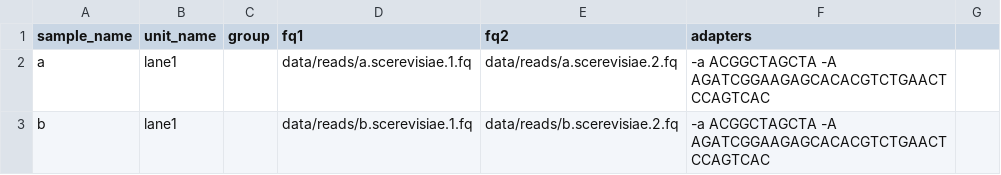
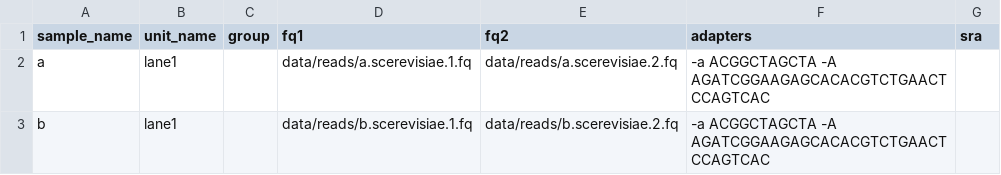
Before and after one commit to snakemake-workflows/dna-seq-varlociraptor, a TSV file: .test/config/units.tsv, drawn as a sheet; the diff names each change by its address in the sheet, - before the commit and + after, or states it on an @@ line.

Commit message:
add sra column

```diff
--- a/.test/config/units.tsv
+++ b/.test/config/units.tsv
-G1: (empty)
+G1: sra
```
Also changed, not shown: 2 other files.
